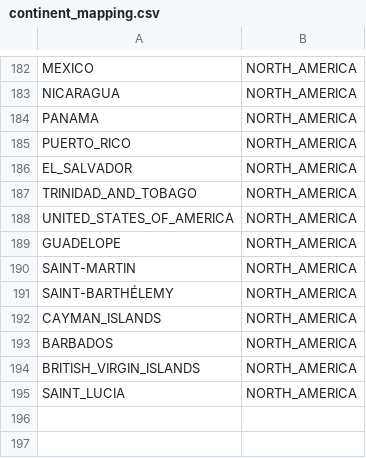
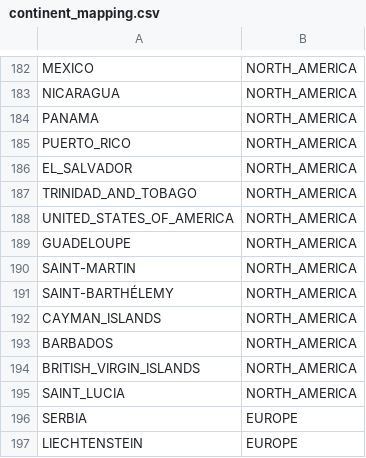
Before and after one commit to cov-lineages/grinch, a CSV file: grinch/data/continent_mapping.csv, drawn as a sheet; only a part is shown, gaps mark what is left out.

Commit message:
fixing guadelope bug and adding lichtenstein and serbia

```diff
--- a/grinch/data/continent_mapping.csv
+++ b/grinch/data/continent_mapping.csv
@@ -188,3 +188,3 @@ TRINIDAD_AND_TOBAGO,NORTH_AMERICA
 UNITED_STATES_OF_AMERICA,NORTH_AMERICA
-GUADELOPE,NORTH_AMERICA
+GUADELOUPE,NORTH_AMERICA
 SAINT-MARTIN,NORTH_AMERICA
@@ -195 +195,3 @@ BRITISH_VIRGIN_ISLANDS,NORTH_AMERICA
 SAINT_LUCIA,NORTH_AMERICA
+SERBIA,EUROPE
+LIECHTENSTEIN,EUROPE
```
Also changed, not shown: 2 other files.
